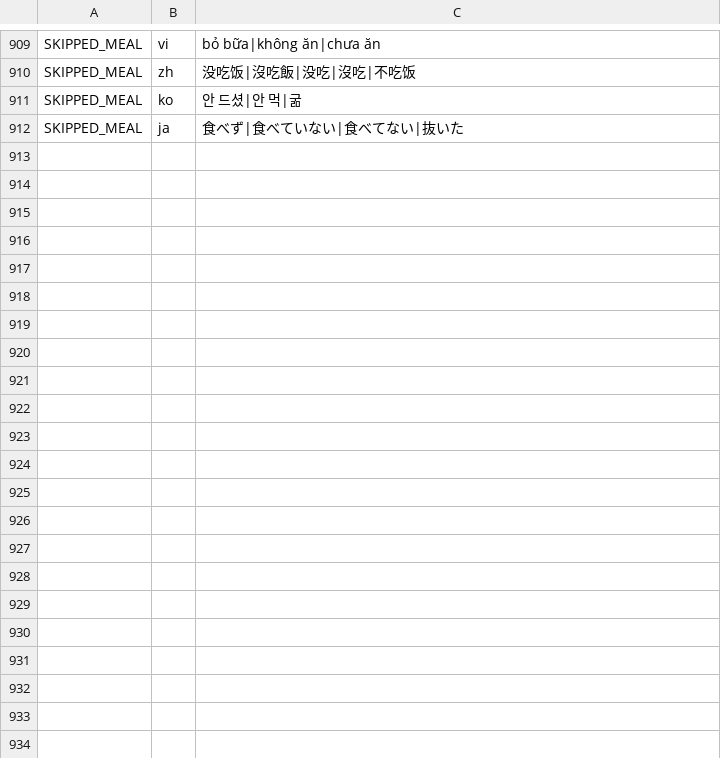
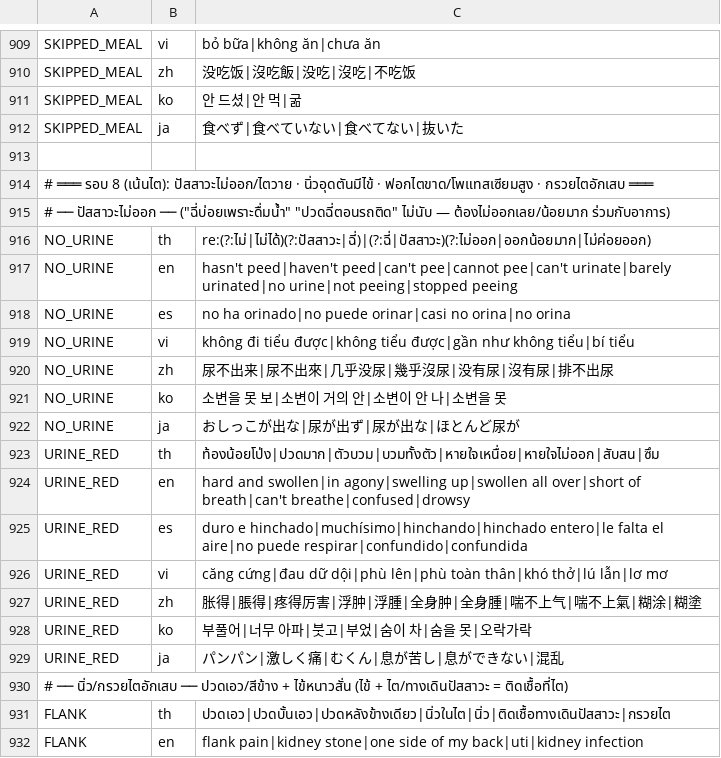
Before and after one commit to thekingdiadem/King-Diadem, a TSV file: core/frames_lexicon.tsv, drawn as a sheet; only a part is shown, gaps mark what is left out; the diff covers the shown part only.

```diff
--- a/core/frames_lexicon.tsv
+++ b/core/frames_lexicon.tsv
@@ -912 +912,21 @@ SKIPPED_MEAL	ko	안 드셨|안 먹|굶
 SKIPPED_MEAL	ja	食べず|食べていない|食べてない|抜いた
+
+# ═══ รอบ 8 (เน้นไต): ปัสสาวะไม่ออก/ไตวาย · นิ่วอุดตันมีไข้ · ฟอกไตขาด/โพแทสเซียมสูง · กรวยไตอักเสบ ═══
+# ── ปัสสาวะไม่ออก ── ("ฉี่บ่อยเพราะดื่มน้ำ" "ปวดฉี่ตอนรถติด" ไม่นับ — ต้องไม่ออกเลย/น้อยมาก ร่วมกับอาการ)
+NO_URINE	th	re:(?:ไม่|ไม่ได้)(?:ปัสสาวะ|ฉี่)|(?:ฉี่|ปัสสาวะ)(?:ไม่ออก|ออกน้อยมาก|ไม่ค่อยออก)
+NO_URINE	en	hasn't peed|haven't peed|can't pee|cannot pee|can't urinate|barely urinated|no urine|not peeing|stopped peeing
+NO_URINE	es	no ha orinado|no puede orinar|casi no orina|no orina
+NO_URINE	vi	không đi tiểu được|không tiểu được|gần như không tiểu|bí tiểu
+NO_URINE	zh	尿不出来|尿不出來|几乎没尿|幾乎沒尿|没有尿|沒有尿|排不出尿
+NO_URINE	ko	소변을 못 보|소변이 거의 안|소변이 안 나|소변을 못
+NO_URINE	ja	おしっこが出な|尿が出ず|尿が出な|ほとんど尿が
+URINE_RED	th	ท้องน้อยโป่ง|ปวดมาก|ตัวบวม|บวมทั้งตัว|หายใจเหนื่อย|หายใจไม่ออก|สับสน|ซึม
+URINE_RED	en	hard and swollen|in agony|swelling up|swollen all over|short of breath|can't breathe|confused|drowsy
+URINE_RED	es	duro e hinchado|muchísimo|hinchando|hinchado entero|le falta el aire|no puede respirar|confundido|confundida
+URINE_RED	vi	căng cứng|đau dữ dội|phù lên|phù toàn thân|khó thở|lú lẫn|lơ mơ
+URINE_RED	zh	胀得|脹得|疼得厉害|浮肿|浮腫|全身肿|全身腫|喘不上气|喘不上氣|糊涂|糊塗
+URINE_RED	ko	부풀어|너무 아파|붓고|부었|숨이 차|숨을 못|오락가락
+URINE_RED	ja	パンパン|激しく痛|むくん|息が苦し|息ができない|混乱
+# ── นิ่ว/กรวยไตอักเสบ ── ปวดเอว/สีข้าง + ไข้หนาวสั่น (ไข้ + ไต/ทางเดินปัสสาวะ = ติดเชื้อที่ไต)
+FLANK	th	ปวดเอว|ปวดบั้นเอว|ปวดหลังข้างเดียว|นิ่วในไต|นิ่ว|ติดเชื้อทางเดินปัสสาวะ|กรวยไต
+FLANK	en	flank pain|kidney stone|one side of my back|uti|kidney infection
```
Also changed, not shown: 50 added rows elsewhere in this file, 3 other files.
